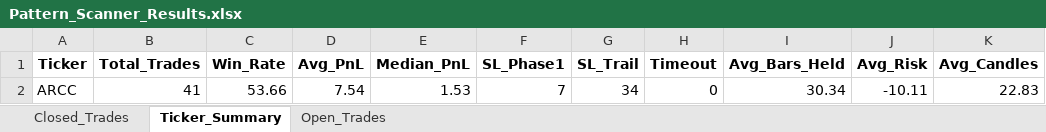
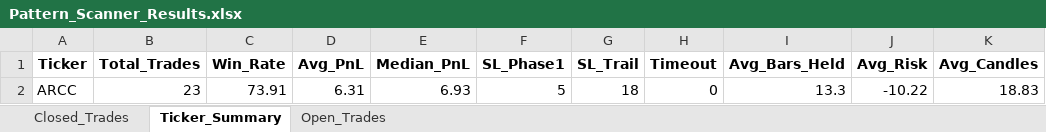
Before and after one commit to vancedmazen-art/stock_dashboard, an Excel workbook: Pattern_Scanner_Results.xlsx, sheet Ticker_Summary, drawn as a sheet; values as stored, in another font and other column widths than the file's, no borders; removed rows and columns are numbered as before the commit, all else as after; the diff names each change by its address in the sheet, - before the commit and + after, or states it on an @@ line.

```diff
--- a/Pattern_Scanner_Results.xlsx (sheet Ticker_Summary)
+++ b/Pattern_Scanner_Results.xlsx (sheet Ticker_Summary)
-row 2: ARCC | 41 | 53.66 | 7.54 | 1.53 | 7 | 34 | 0 | 30.34 | -10.11 | 22.83
+row 2: ARCC | 23 | 73.91 | 6.31 | 6.93 | 5 | 18 | 0 | 13.3 | -10.22 | 18.83
```
Also changed, not shown: sheet Closed_Trades, sheet Open_Trades.
